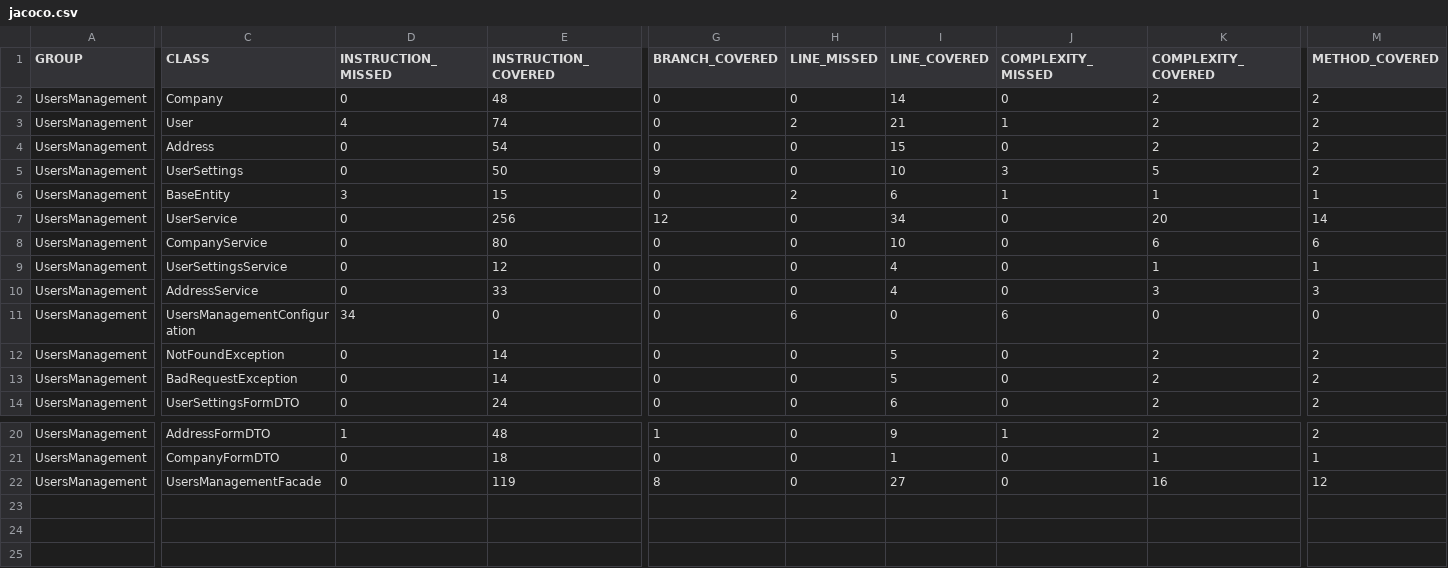
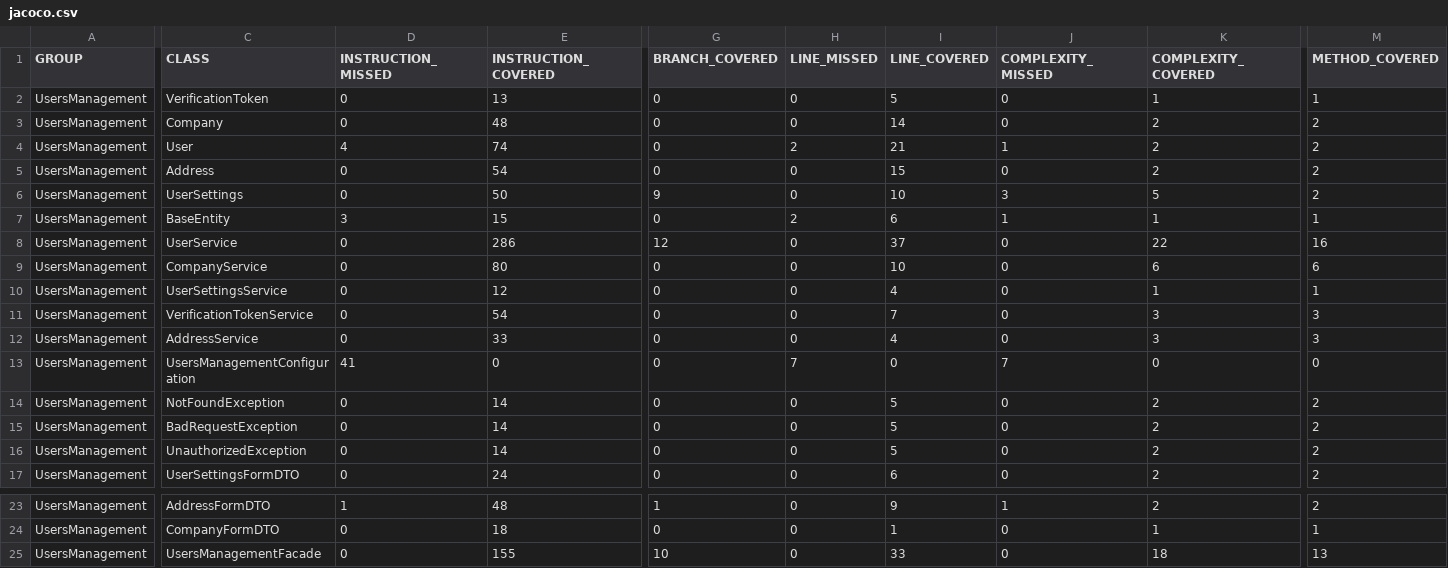
Before and after one commit to Bielak2000/UsersManagement, a CSV file: target/site/jacoco/jacoco.csv, drawn as a sheet; only a part is shown, gaps mark what is left out; addresses are those after the commit; rows hold the shown columns only; the diff covers the shown part only; the diff names each change by its address in the sheet, - before the commit and + after, or states it on an @@ line.

Commit message:
Add verifcation token, update tests

```diff
--- a/target/site/jacoco/jacoco.csv
+++ b/target/site/jacoco/jacoco.csv
+row 2: UsersManagement | VerificationToken | 0 | 13 | 0 | 0 | 5 | 0 | 1 | 1
-E8 (INSTRUCTION_COVERED): 256
+E8 (INSTRUCTION_COVERED): 286
-I8 (LINE_COVERED): 34
+I8 (LINE_COVERED): 37
-K8 (COMPLEXITY_COVERED): 20
+K8 (COMPLEXITY_COVERED): 22
-M8 (METHOD_COVERED): 14
+M8 (METHOD_COVERED): 16
+row 11: UsersManagement | VerificationTokenService | 0 | 54 | 0 | 0 | 7 | 0 | 3 | 3
-D13 (INSTRUCTION_MISSED): 34
+D13 (INSTRUCTION_MISSED): 41
-H13 (LINE_MISSED): 6
+H13 (LINE_MISSED): 7
-J13 (COMPLEXITY_MISSED): 6
+J13 (COMPLEXITY_MISSED): 7
+row 16: UsersManagement | UnauthorizedException | 0 | 14 | 0 | 0 | 5 | 0 | 2 | 2
-E25 (INSTRUCTION_COVERED): 119
+E25 (INSTRUCTION_COVERED): 155
-G25 (BRANCH_COVERED): 8
+G25 (BRANCH_COVERED): 10
-I25 (LINE_COVERED): 27
+I25 (LINE_COVERED): 33
-K25 (COMPLEXITY_COVERED): 16
+K25 (COMPLEXITY_COVERED): 18
-M25 (METHOD_COVERED): 12
+M25 (METHOD_COVERED): 13
```
Also changed, not shown: 1 edited cell elsewhere in this file, 57 other files.
